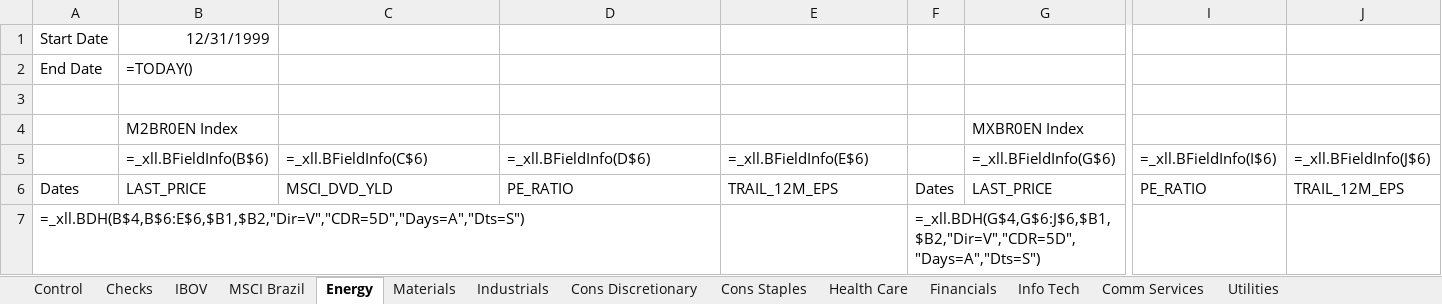
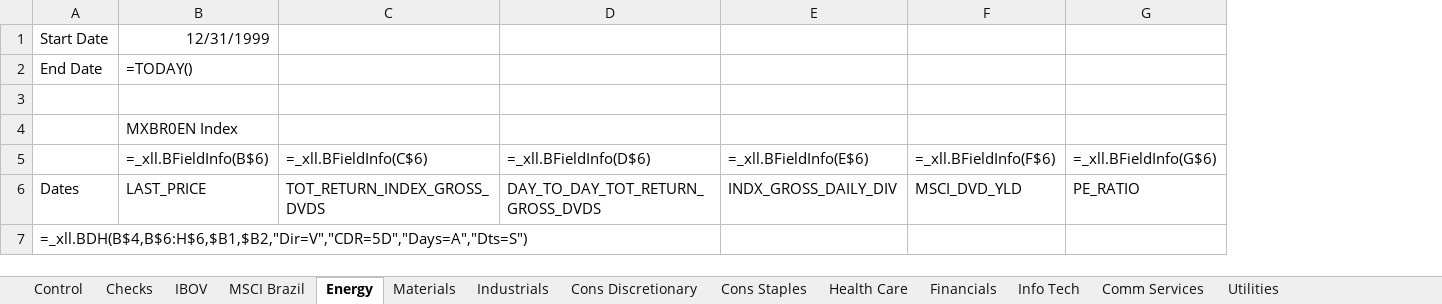
Before and after one commit to CaioLSouza/datasets, an Excel workbook: ibovespa_msci_return_decomposition/bloomberg_input_ibovespa_msci_sectors.xlsx, sheet Energy, drawn as a sheet; only a part is shown, gaps mark what is left out; values as stored, in another font and other column widths than the file's, no borders; formulas without a stored value are shown as written; removed rows and columns are numbered as before the commit, all else as after; rows hold the shown columns only; the diff covers the shown part only; the diff names each change by its address in the sheet, - before the commit and + after, or states it on an @@ line.

Commit message:
Use price-index fields and dividend-yield fallback

```diff
--- a/ibovespa_msci_return_decomposition/bloomberg_input_ibovespa_msci_sectors.xlsx (sheet Energy)
+++ b/ibovespa_msci_return_decomposition/bloomberg_input_ibovespa_msci_sectors.xlsx (sheet Energy)
-column F, rows 6-7: Dates | =_xll.BDH(G$4,G$6:J$6,$B1,$B2,"Dir=V","CDR=5D","Days=A","Dts=S")
+column F, rows 5-6: =_xll.BFieldInfo(F$6) | MSCI_DVD_YLD
-column I, rows 5-6: =_xll.BFieldInfo(I$6) | PE_RATIO
-column J, rows 5-6: =_xll.BFieldInfo(J$6) | TRAIL_12M_EPS
-row 4:  | M2BR0EN Index |  |  |  |  | MXBR0EN Index
+row 4:  | MXBR0EN Index
-C6: MSCI_DVD_YLD
+C6: TOT_RETURN_INDEX_GROSS_DVDS
-D6: PE_RATIO
+D6: DAY_TO_DAY_TOT_RETURN_GROSS_DVDS
-E6: TRAIL_12M_EPS
+E6: INDX_GROSS_DAILY_DIV
-G6: LAST_PRICE
+G6: PE_RATIO
-A7: =_xll.BDH(B$4,B$6:E$6,$B1,$B2,"Dir=V","CDR=5D","Days=A","Dts=S")
+A7: =_xll.BDH(B$4,B$6:H$6,$B1,$B2,"Dir=V","CDR=5D","Days=A","Dts=S")
```
Also changed, not shown: 1 edited cell elsewhere in this sheet, sheet Control, sheet Materials, sheet Industrials, sheet Cons Discretionary, sheet Cons Staples, sheet Health Care, 5 more sheets.
